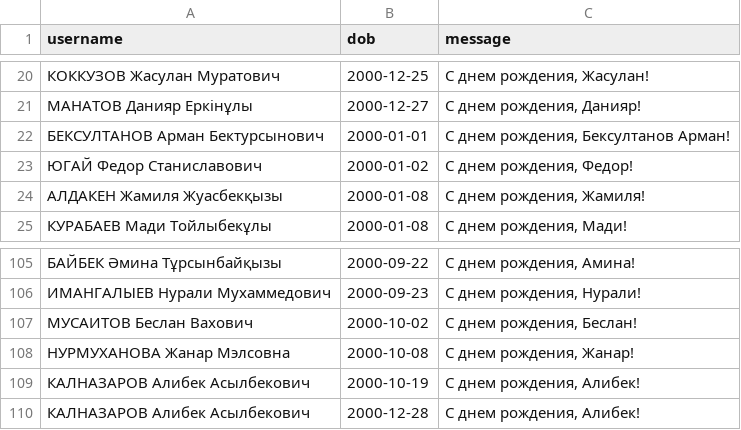
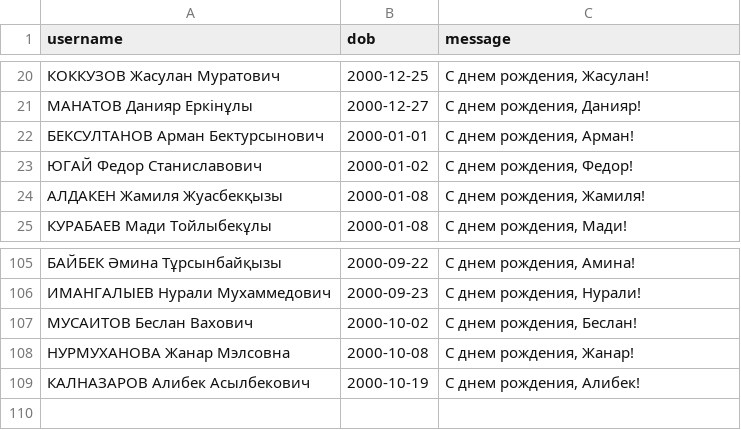
Before and after one commit to Kokkuzov/slack-birthday-BOT, a CSV file: data/birthdays.csv, drawn as a sheet; only a part is shown, gaps mark what is left out.

Commit message:
Update birthdays.csv

```diff
--- a/data/birthdays.csv
+++ b/data/birthdays.csv
@@ -21,3 +21,3 @@ username,dob,message
 "МАНАТОВ Данияр Еркінұлы","2000-12-27","С днем рождения, Данияр!"
-"БЕКСУЛТАНОВ Арман Бектурсынович","2000-01-01","С днем рождения, Бексултанов Арман!"
+"БЕКСУЛТАНОВ Арман Бектурсынович","2000-01-01","С днем рождения, Арман!"
 "ЮГАЙ Федор Станиславович","2000-01-02","С днем рождения, Федор!"
@@ -109,2 +109 @@ username,dob,message
 "КАЛНАЗАРОВ Алибек Асылбекович","2000-10-19","С днем рождения, Алибек!"
-"КАЛНАЗАРОВ Алибек Асылбекович","2000-12-28","С днем рождения, Алибек!"
```
